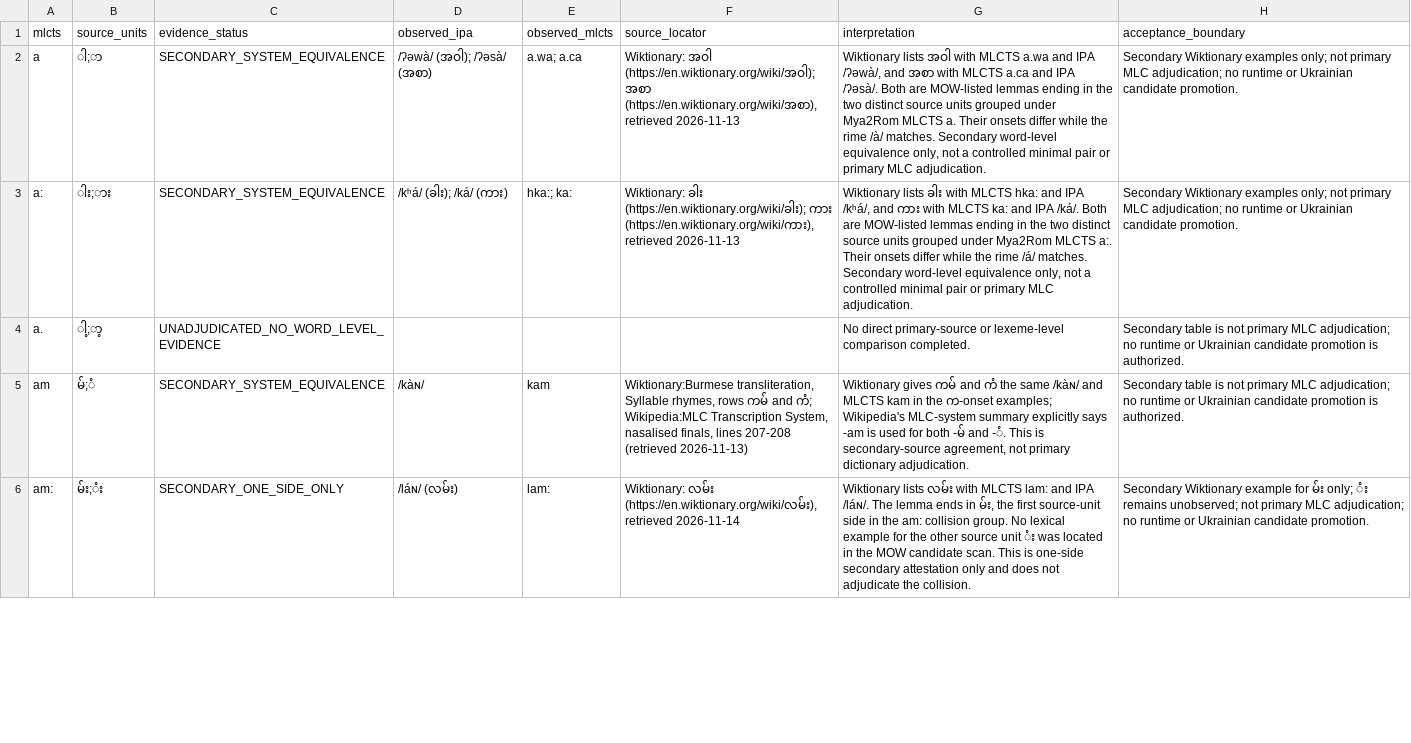
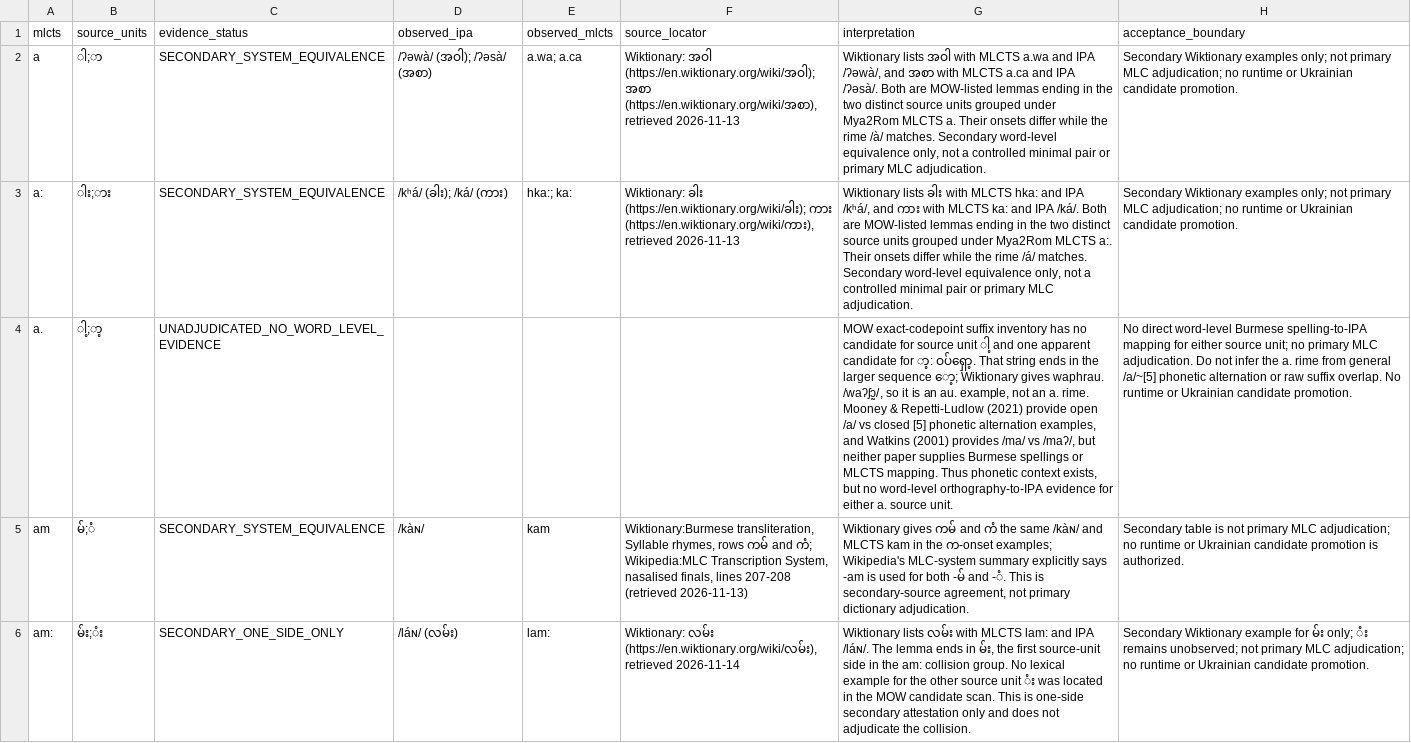
Before and after one commit to ClippyFirst/Burmese-Ukrainian-Phonetic-System-, a CSV file: data/burmese/romanization_rime_collision_lexical_audit.csv, drawn as a sheet; only a part is shown; the diff names each change by its address in the sheet, - before the commit and + after, or states it on an @@ line.

Commit message:
Add phonetic evidence boundary for unresolved a. rime

```diff
--- a/data/burmese/romanization_rime_collision_lexical_audit.csv
+++ b/data/burmese/romanization_rime_collision_lexical_audit.csv
-G4 (interpretation): No direct primary-source or lexeme-level comparison completed.
+G4 (interpretation): MOW exact-codepoint suffix inventory has no candidate for source unit ါ့ and one apparent candidate for ာ့: ဝပ်ရှော့. That string ends in the larger sequence ော့; Wiktionary gives waphrau. /waʔʃɔ̰/, so it is an au. example, not an a. rime. Mooney & Repetti-Ludlow (2021) provide open /a/ vs closed [5] phonetic alternation examples, and Watkins (2001) provides /ma/ vs /maʔ/, but neither paper supplies Burmese spellings or MLCTS mapping. Thus phonetic context exists, but no word-level orthography-to-IPA evidence for either a. source unit.
-H4 (acceptance_boundary): Secondary table is not primary MLC adjudication; no runtime or Ukrainian candidate promotion is authorized.
+H4 (acceptance_boundary): No direct word-level Burmese spelling-to-IPA mapping for either source unit; no primary MLC adjudication. Do not infer the a. rime from general /a/~[5] phonetic alternation or raw suffix overlap. No runtime or Ukrainian candidate promotion.
```
